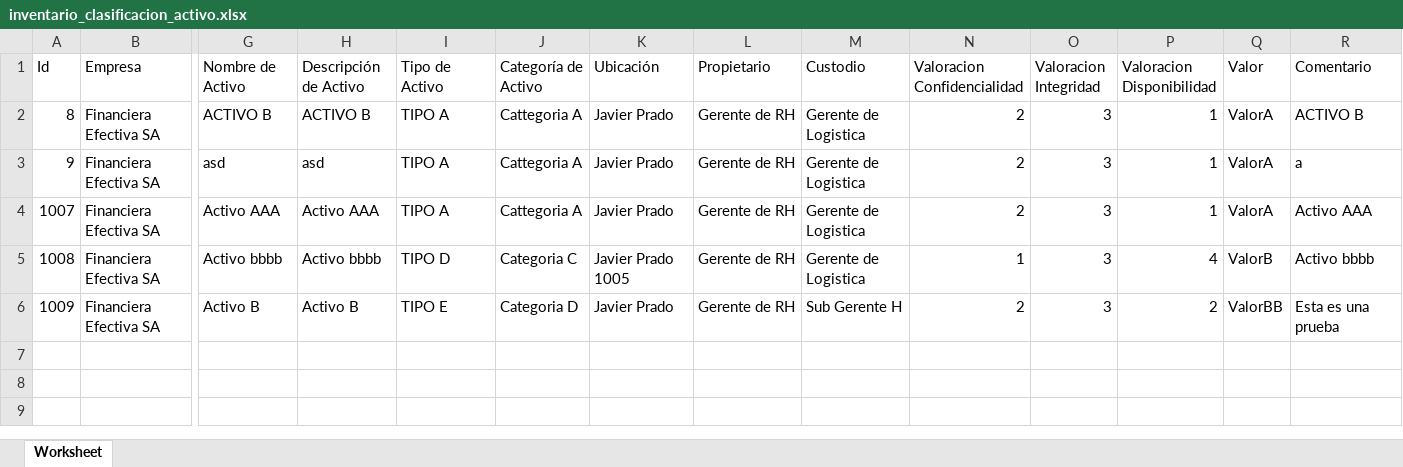
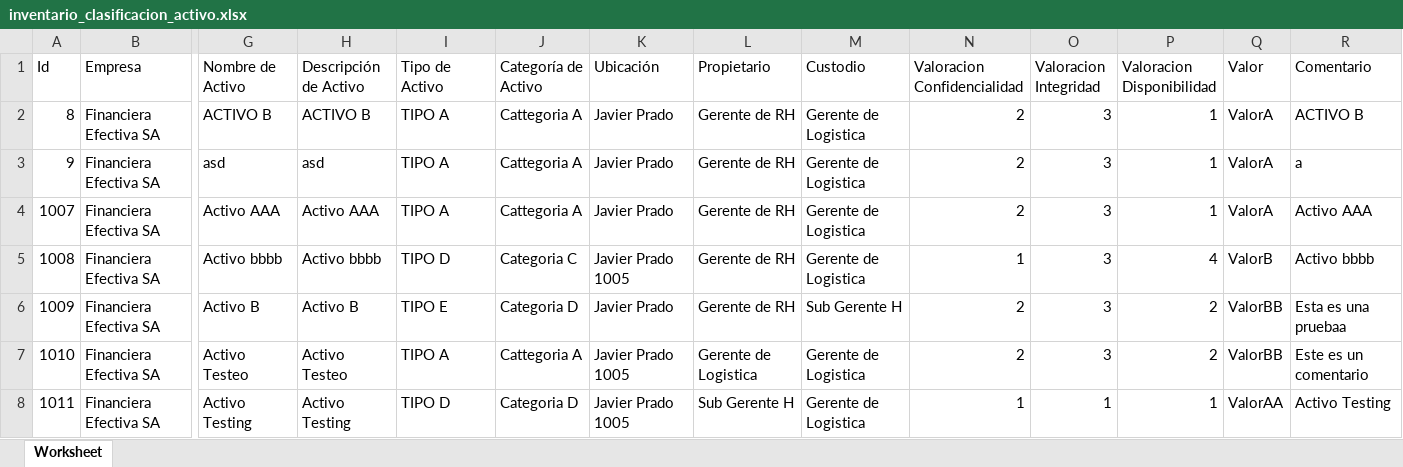
Before and after one commit to rakionfull/frontEfectivaV2, an Excel workbook: inventario_clasificacion_activo.xlsx, sheet Worksheet, drawn as a sheet; only a part is shown, gaps mark what is left out; values as stored, in another font and other column widths than the file's, no borders; rows hold the shown columns only; the diff names each change by its address in the sheet, - before the commit and + after, or states it on an @@ line.

```diff
--- a/inventario_clasificacion_activo.xlsx (sheet Worksheet)
+++ b/inventario_clasificacion_activo.xlsx (sheet Worksheet)
-R6 (Comentario): Esta es una prueba
+R6 (Comentario): Esta es una pruebaa
+row 7: 1010 | Financiera Efectiva SA | Activo Testeo | Activo Testeo | TIPO A | Cattegoria A | Javier Prado 1005 | Gerente de Logistica | Gerente de Logistica | 2 | 3 | 2 | ValorBB | Este es un comentario
+row 8: 1011 | Financiera Efectiva SA | Activo Testing | Activo Testing | TIPO D | Categoria D | Javier Prado 1005 | Sub Gerente H | Gerente de Logistica | 1 | 1 | 1 | ValorAA | Activo Testing
```
Also changed, not shown: evaluacion_riesgo.xlsx, evaluacion_riesgo_historial.xlsx, 23 other files.
